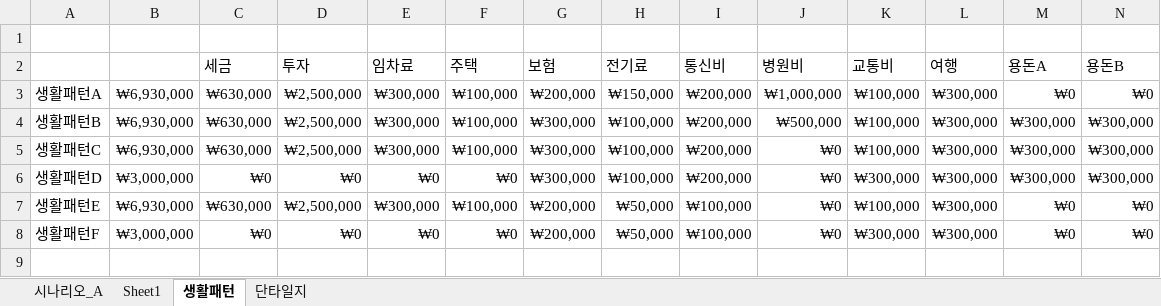
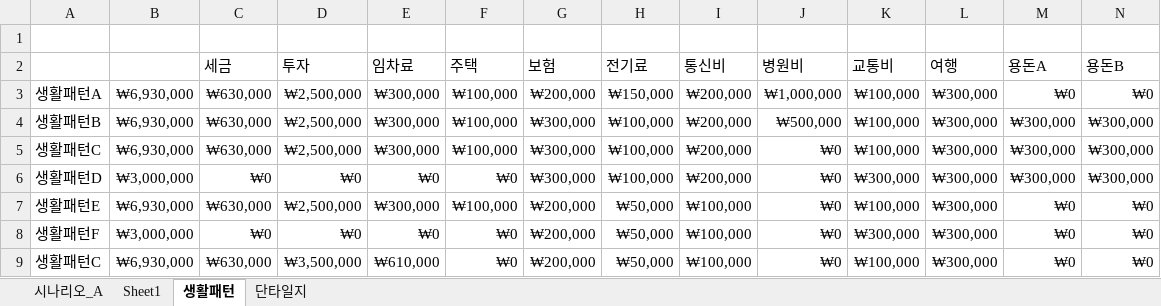
Before and after one commit to sbg613/MyStock, an Excel workbook: 개인목표.xlsx, sheet 생활패턴, drawn as a sheet; only a part is shown; values as stored, in another font and other column widths than the file's, no borders; rows hold the shown columns only; the diff names each change by its address in the sheet, - before the commit and + after, or states it on an @@ line.

```diff
--- a/개인목표.xlsx (sheet 생활패턴)
+++ b/개인목표.xlsx (sheet 생활패턴)
+row 9: 생활패턴C | ₩6,930,000 | ₩630,000 | ₩3,500,000 | ₩610,000 | ₩0 | ₩200,000 | ₩50,000 | ₩100,000 | ₩0 | ₩100,000 | ₩300,000 | ₩0 | ₩0
```
Also changed, not shown: sheet Sheet1, sheet 시나리오_A, sheet 단타일지.
